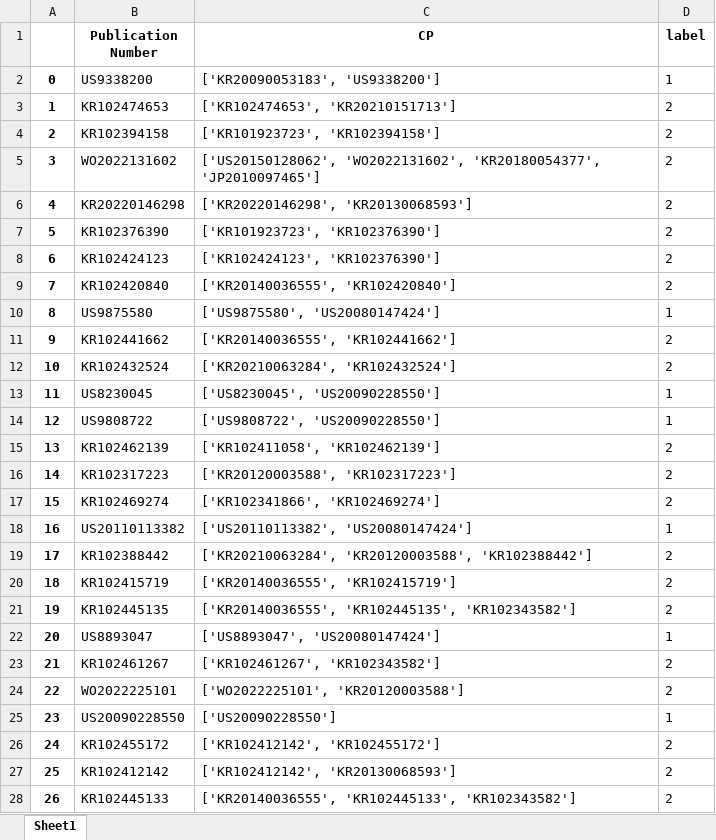
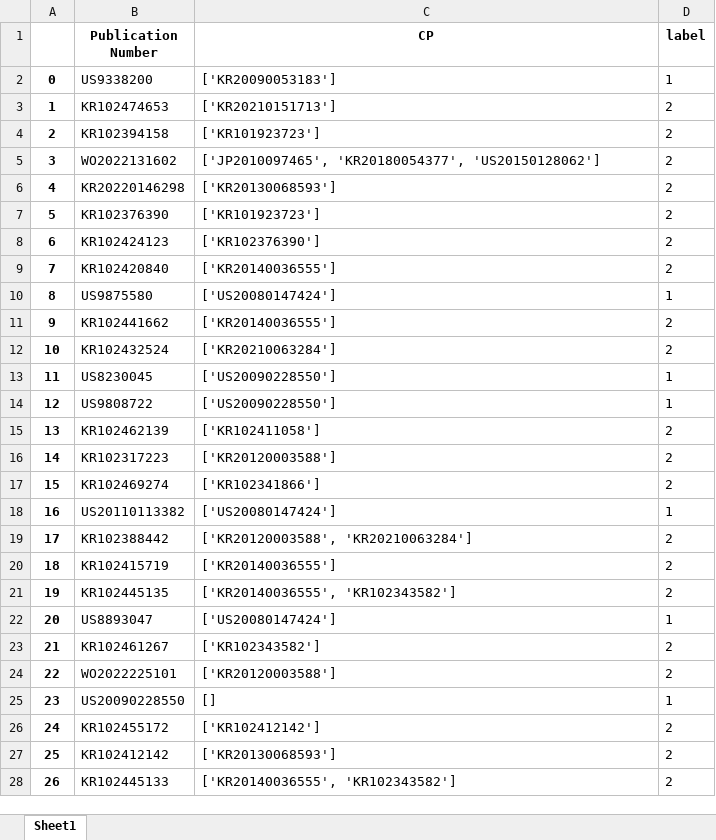
Before and after one commit to lilyang1989/semantic-, an Excel workbook: final_result.xlsx, sheet Sheet1, drawn as a sheet; only a part is shown; values as stored, in another font and other column widths than the file's, no borders; the diff covers the shown part only; the diff names each change by its address in the sheet, - before the commit and + after, or states it on an @@ line.

```diff
--- a/final_result.xlsx (sheet Sheet1)
+++ b/final_result.xlsx (sheet Sheet1)
-C2 (CP): ['KR20090053183', 'US9338200']
+C2 (CP): ['KR20090053183']
-C3 (CP): ['KR102474653', 'KR20210151713']
+C3 (CP): ['KR20210151713']
-C4 (CP): ['KR101923723', 'KR102394158']
+C4 (CP): ['KR101923723']
-C5 (CP): ['US20150128062', 'WO2022131602', 'KR20180054377', 'JP2010097465']
+C5 (CP): ['JP2010097465', 'KR20180054377', 'US20150128062']
-C6 (CP): ['KR20220146298', 'KR20130068593']
+C6 (CP): ['KR20130068593']
-C7 (CP): ['KR101923723', 'KR102376390']
+C7 (CP): ['KR101923723']
-C8 (CP): ['KR102424123', 'KR102376390']
+C8 (CP): ['KR102376390']
-C9 (CP): ['KR20140036555', 'KR102420840']
+C9 (CP): ['KR20140036555']
-C10 (CP): ['US9875580', 'US20080147424']
+C10 (CP): ['US20080147424']
-C11 (CP): ['KR20140036555', 'KR102441662']
+C11 (CP): ['KR20140036555']
-C12 (CP): ['KR20210063284', 'KR102432524']
+C12 (CP): ['KR20210063284']
-C13 (CP): ['US8230045', 'US20090228550']
+C13 (CP): ['US20090228550']
-C14 (CP): ['US9808722', 'US20090228550']
+C14 (CP): ['US20090228550']
-C15 (CP): ['KR102411058', 'KR102462139']
+C15 (CP): ['KR102411058']
-C16 (CP): ['KR20120003588', 'KR102317223']
+C16 (CP): ['KR20120003588']
-C17 (CP): ['KR102341866', 'KR102469274']
+C17 (CP): ['KR102341866']
-C18 (CP): ['US20110113382', 'US20080147424']
+C18 (CP): ['US20080147424']
-C19 (CP): ['KR20210063284', 'KR20120003588', 'KR102388442']
+C19 (CP): ['KR20120003588', 'KR20210063284']
-C20 (CP): ['KR20140036555', 'KR102415719']
+C20 (CP): ['KR20140036555']
-C21 (CP): ['KR20140036555', 'KR102445135', 'KR102343582']
+C21 (CP): ['KR20140036555', 'KR102343582']
-C22 (CP): ['US8893047', 'US20080147424']
+C22 (CP): ['US20080147424']
-C23 (CP): ['KR102461267', 'KR102343582']
+C23 (CP): ['KR102343582']
-C24 (CP): ['WO2022225101', 'KR20120003588']
+C24 (CP): ['KR20120003588']
-C25 (CP): ['US20090228550']
+C25 (CP): []
-C26 (CP): ['KR102412142', 'KR102455172']
+C26 (CP): ['KR102412142']
-C27 (CP): ['KR102412142', 'KR20130068593']
+C27 (CP): ['KR20130068593']
-C28 (CP): ['KR20140036555', 'KR102445133', 'KR102343582']
+C28 (CP): ['KR20140036555', 'KR102343582']
```
Also changed, not shown: 26 added rows and 30 edited cells elsewhere in this sheet, mid_result.xlsx, 4 other files.
